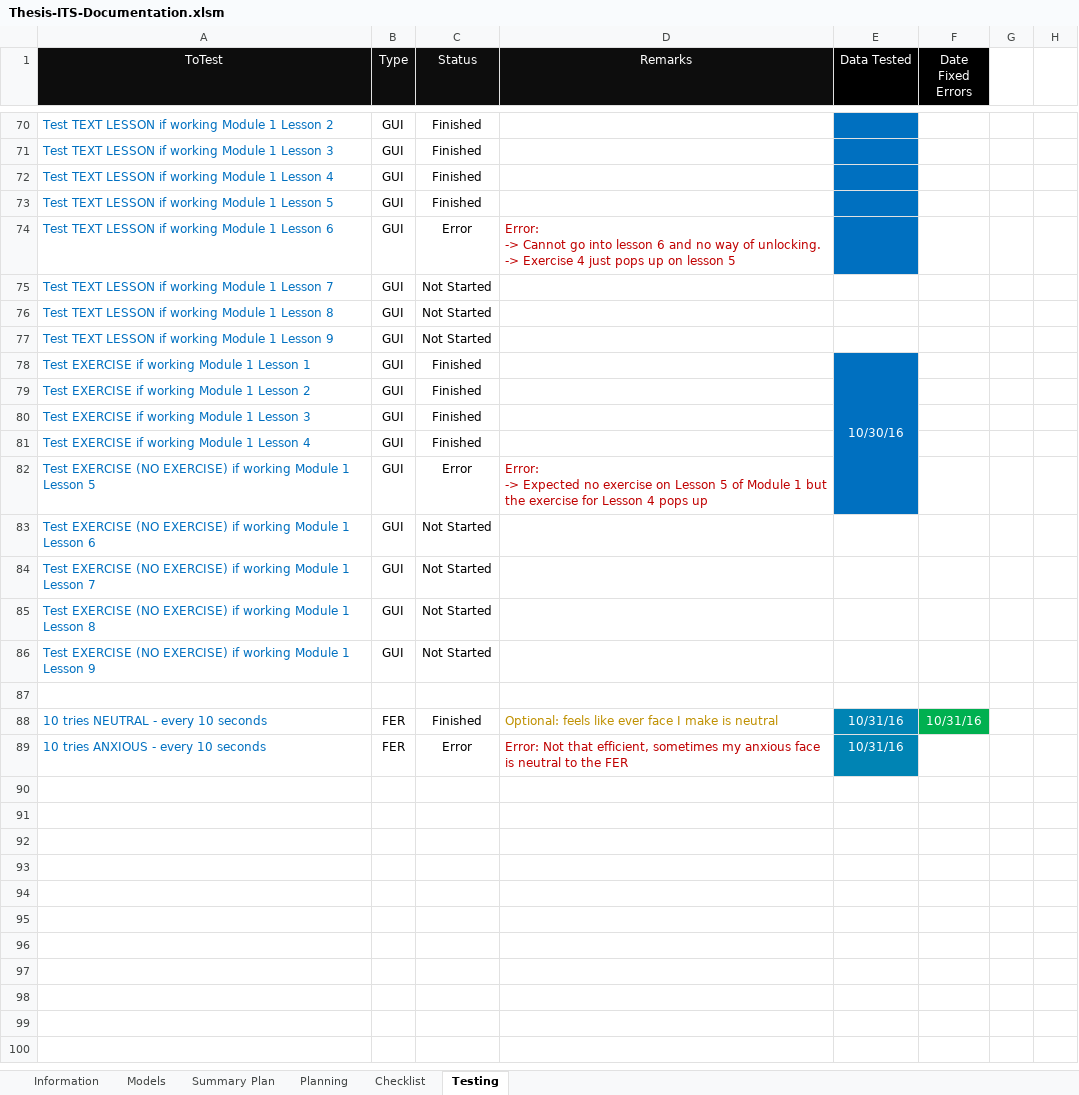
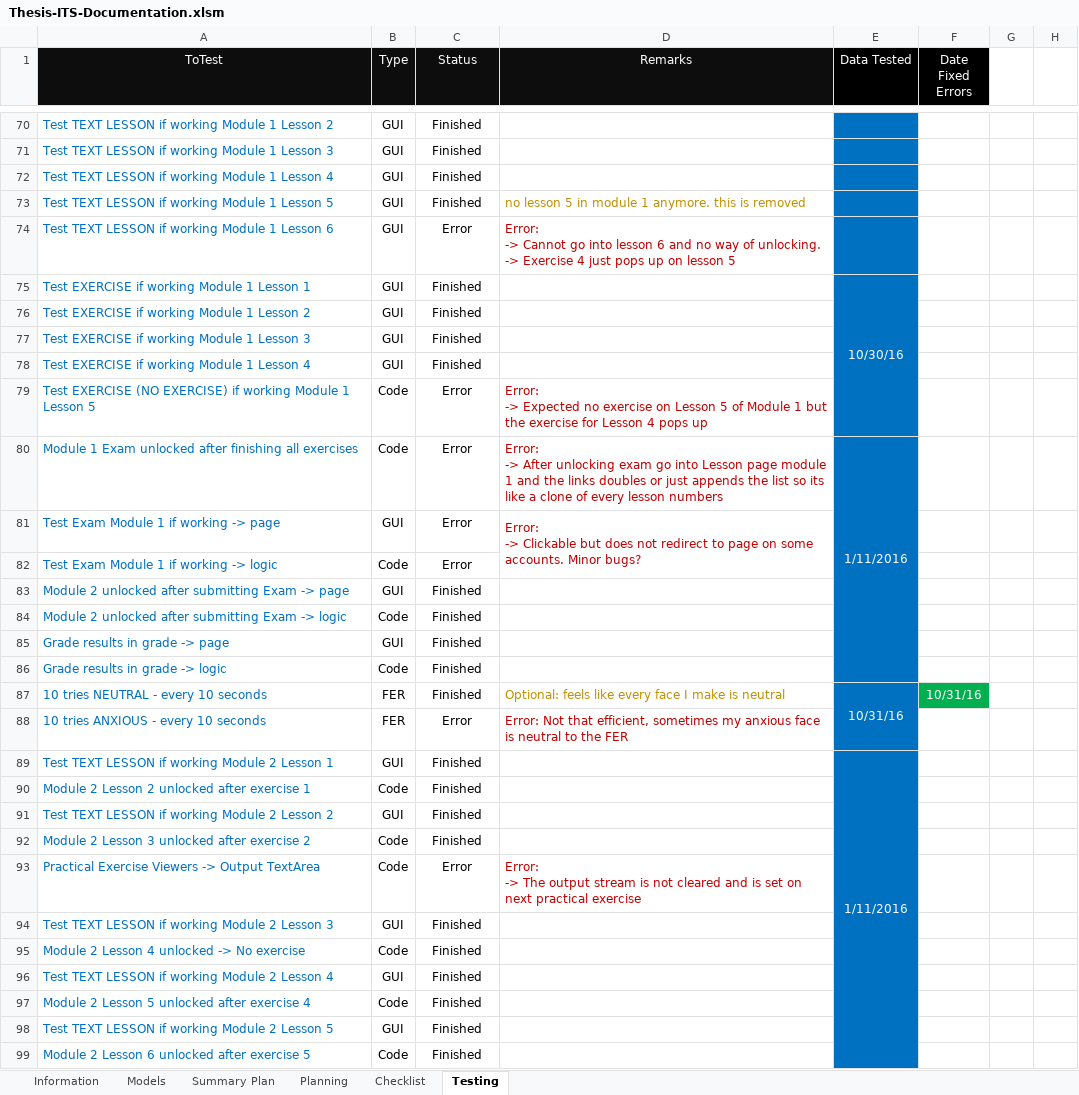
Before and after one commit to robertoguazon/Thesis-ITS, an Excel workbook: documentation/Thesis-ITS-Documentation.xlsm, sheet Testing, drawn as a sheet; only a part is shown, gaps mark what is left out; values as stored, in another font and other column widths than the file's, no borders; conditional formats not drawn; removed rows and columns are numbered as before the commit, all else as after; ↵ is a line break in a cell; the diff covers the shown part only; the diff names each change by its address in the sheet, - before the commit and + after, or states it on an @@ line.

Commit message:
test account

```diff
--- a/documentation/Thesis-ITS-Documentation.xlsm (sheet Testing)
+++ b/documentation/Thesis-ITS-Documentation.xlsm (sheet Testing)
-D73 (Remarks): (empty)
+D73 (Remarks): no lesson 5 in module 1 anymore. this is removed
-row 75: Test TEXT LESSON if working Module 1 Lesson 7 | GUI | Not Started
-row 76: Test TEXT LESSON if working Module 1 Lesson 8 | GUI | Not Started
-row 77: Test TEXT LESSON if working Module 1 Lesson 9 | GUI | Not Started
-B79 (Type): GUI
+B79 (Type): Code
-row 83: Test EXERCISE (NO EXERCISE) if working Module 1 Lesson 6 | GUI | Not Started
-row 84: Test EXERCISE (NO EXERCISE) if working Module 1 Lesson 7 | GUI | Not Started
-row 85: Test EXERCISE (NO EXERCISE) if working Module 1 Lesson 8 | GUI | Not Started
-row 86: Test EXERCISE (NO EXERCISE) if working Module 1 Lesson 9 | GUI | Not Started
-row 80: (empty)
+row 80: Module 1 Exam unlocked after finishing all exercises | Code | Error | Error: ↵ -> After unlocking exam go into Lesson page module 1 and the links doubles or just appends the list so its like a clone of every lesson numbers | 1/11/2016
-E80 fill: none
+E80 fill: #0070C0
+E80:E86 merged
+row 81: Test Exam Module 1 if working -> page | GUI | Error | Error: ↵ -> Clickable but does not redirect to page on some accounts. Minor bugs?
+row 82: Test Exam Module 1 if working -> logic | Code | Error
+row 83: Module 2 unlocked after submitting Exam -> page | GUI | Finished
+row 84: Module 2 unlocked after submitting Exam -> logic | Code | Finished
+row 85: Grade results in grade -> page | GUI | Finished
+row 86: Grade results in grade -> logic | Code | Finished
-D87 (Remarks): …feels like ever face I…
+D87 (Remarks): …feels like every face I…
+E87:E88 merged
-E88 (Data Tested): 10/31/16
+E88 (Data Tested): (empty)
+row 89: Test TEXT LESSON if working Module 2 Lesson 1 | GUI | Finished |  | 1/11/2016
+row 90: Module 2 Lesson 2 unlocked after exercise 1 | Code | Finished
+row 91: Test TEXT LESSON if working Module 2 Lesson 2 | GUI | Finished
+row 92: Module 2 Lesson 3 unlocked after exercise 2 | Code | Finished
+row 93: Practical Exercise Viewers -> Output TextArea | Code | Error | Error: ↵ -> The output stream is not cleared and is set on next practical exercise
+row 94: Test TEXT LESSON if working Module 2 Lesson 3 | GUI | Finished
+row 95: Module 2 Lesson 4 unlocked -> No exercise | Code | Finished
+row 96: Test TEXT LESSON if working Module 2 Lesson 4 | GUI | Finished
+row 97: Module 2 Lesson 5 unlocked after exercise 4 | Code | Finished
+row 98: Test TEXT LESSON if working Module 2 Lesson 5 | GUI | Finished
+row 99: Module 2 Lesson 6 unlocked after exercise 5 | Code | Finished
```
Also changed, not shown: 18 added rows and 3 edited cells elsewhere in this sheet, sheet Summary Plan, charts or pictures, 1 other file.
